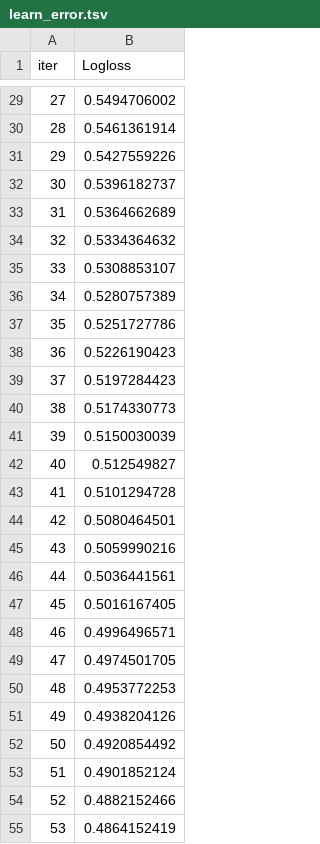
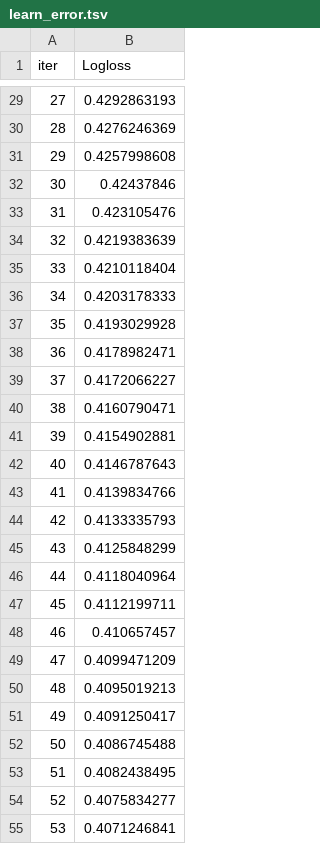
Before and after one commit to sumeet-016/Customer-Churn-Risk-Scoring-System, a TSV file: NoteBook/catboost_info/learn_error.tsv, drawn as a sheet; only a part is shown, gaps mark what is left out; the diff covers the shown part only.

```diff
--- a/NoteBook/catboost_info/learn_error.tsv
+++ b/NoteBook/catboost_info/learn_error.tsv
@@ -29,27 +29,27 @@ iter	Logloss
-27	0.5494706002
-28	0.5461361914
-29	0.5427559226
-30	0.5396182737
-31	0.5364662689
-32	0.5334364632
-33	0.5308853107
-34	0.5280757389
-35	0.5251727786
-36	0.5226190423
-37	0.5197284423
-38	0.5174330773
-39	0.5150030039
-40	0.512549827
-41	0.5101294728
-42	0.5080464501
-43	0.5059990216
-44	0.5036441561
-45	0.5016167405
-46	0.4996496571
-47	0.4974501705
-48	0.4953772253
-49	0.4938204126
-50	0.4920854492
-51	0.4901852124
-52	0.4882152466
-53	0.4864152419
+27	0.4292863193
+28	0.4276246369
+29	0.4257998608
+30	0.42437846
+31	0.423105476
+32	0.4219383639
+33	0.4210118404
+34	0.4203178333
+35	0.4193029928
+36	0.4178982471
+37	0.4172066227
+38	0.4160790471
+39	0.4154902881
+40	0.4146787643
+41	0.4139834766
+42	0.4133335793
+43	0.4125848299
+44	0.4118040964
+45	0.4112199711
+46	0.410657457
+47	0.4099471209
+48	0.4095019213
+49	0.4091250417
+50	0.4086745488
+51	0.4082438495
+52	0.4075834277
+53	0.4071246841
```
Also changed, not shown: 173 edited cells elsewhere in this file, NoteBook/catboost_info/time_left.tsv, 3 other files.
